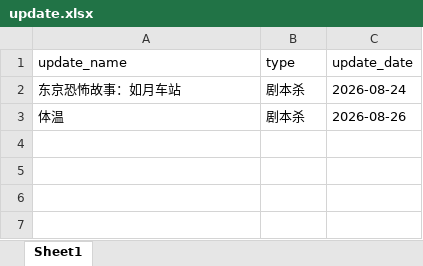
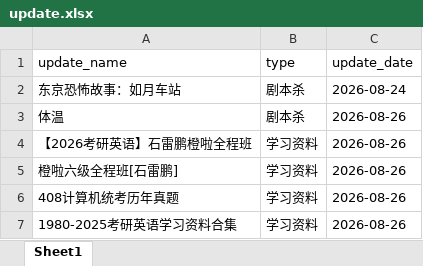
Before and after one commit to weiyingjun122/quark-dynamic, an Excel workbook: update.xlsx, sheet Sheet1, drawn as a sheet; values as stored, in another font and other column widths than the file's, no borders; the diff names each change by its address in the sheet, - before the commit and + after, or states it on an @@ line.

```diff
--- a/update.xlsx (sheet Sheet1)
+++ b/update.xlsx (sheet Sheet1)
+row 4: 【2026考研英语】石雷鹏橙啦全程班 | 学习资料 | 2026-08-26
+row 5: 橙啦六级全程班[石雷鹏] | 学习资料 | 2026-08-26
+row 6: 408计算机统考历年真题 | 学习资料 | 2026-08-26
+row 7: 1980-2025考研英语学习资料合集 | 学习资料 | 2026-08-26
```
Also changed, not shown: resources.xlsx, 6 other files.
